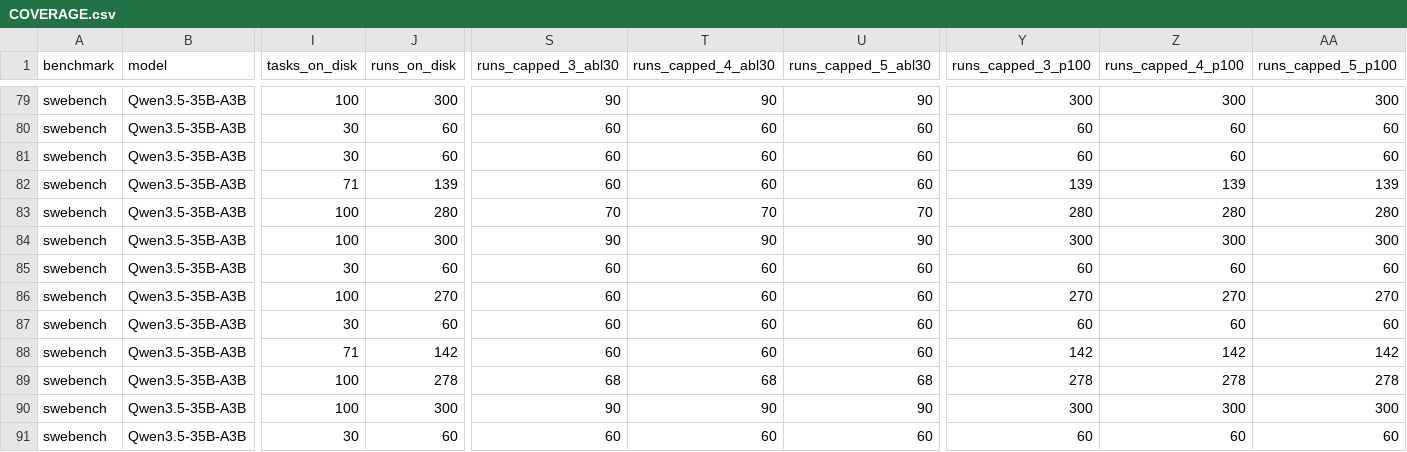
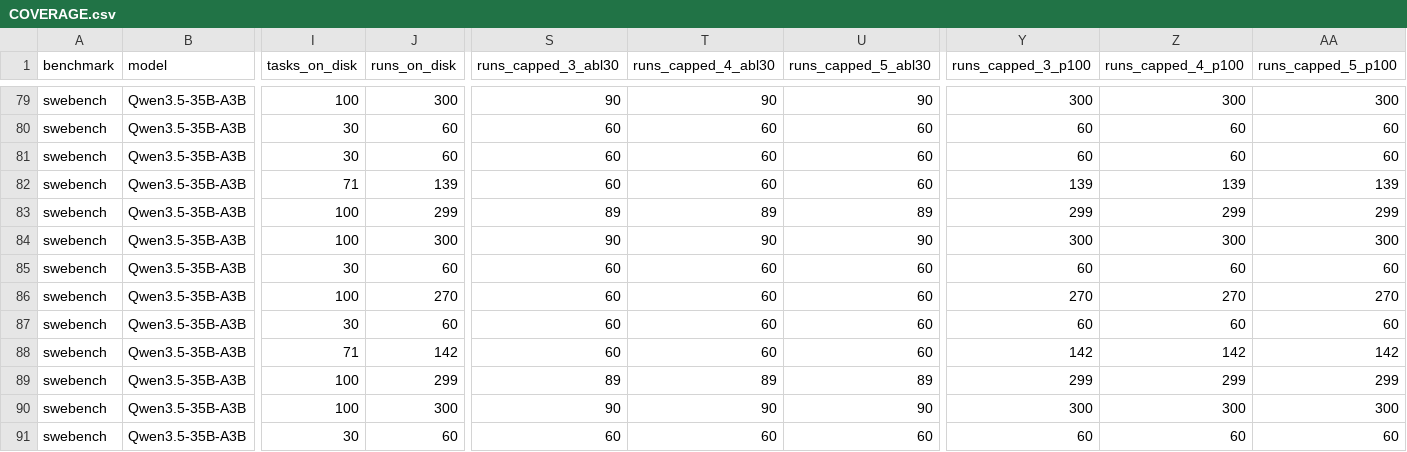
Before and after one commit to ritulS/agentCtx, a CSV file: COVERAGE.csv, drawn as a sheet; only a part is shown, gaps mark what is left out; the diff names each change by its address in the sheet, - before the commit and + after, or states it on an @@ line.

Commit message:
data: update coverage dashboard (2026-08-28 00:00 CDT)

```diff
--- a/COVERAGE.csv
+++ b/COVERAGE.csv
-J83 (runs_on_disk): 280
+J83 (runs_on_disk): 299
-S83 (runs_capped_3_abl30): 70
+S83 (runs_capped_3_abl30): 89
-T83 (runs_capped_4_abl30): 70
+T83 (runs_capped_4_abl30): 89
-U83 (runs_capped_5_abl30): 70
+U83 (runs_capped_5_abl30): 89
-Y83 (runs_capped_3_p100): 280
+Y83 (runs_capped_3_p100): 299
-Z83 (runs_capped_4_p100): 280
+Z83 (runs_capped_4_p100): 299
-AA83 (runs_capped_5_p100): 280
+AA83 (runs_capped_5_p100): 299
-J89 (runs_on_disk): 278
+J89 (runs_on_disk): 299
-S89 (runs_capped_3_abl30): 68
+S89 (runs_capped_3_abl30): 89
-T89 (runs_capped_4_abl30): 68
+T89 (runs_capped_4_abl30): 89
-U89 (runs_capped_5_abl30): 68
+U89 (runs_capped_5_abl30): 89
-Y89 (runs_capped_3_p100): 278
+Y89 (runs_capped_3_p100): 299
-Z89 (runs_capped_4_p100): 278
+Z89 (runs_capped_4_p100): 299
-AA89 (runs_capped_5_p100): 278
+AA89 (runs_capped_5_p100): 299
```
Also changed, not shown: 1 other file.
